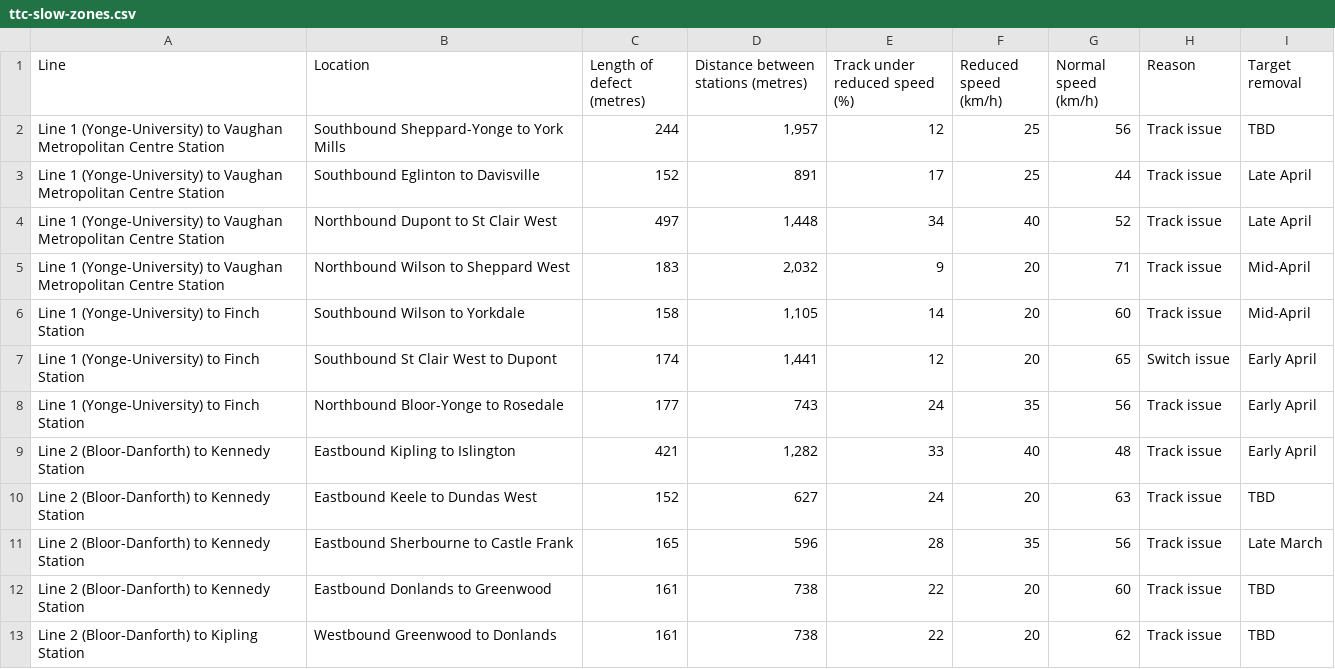
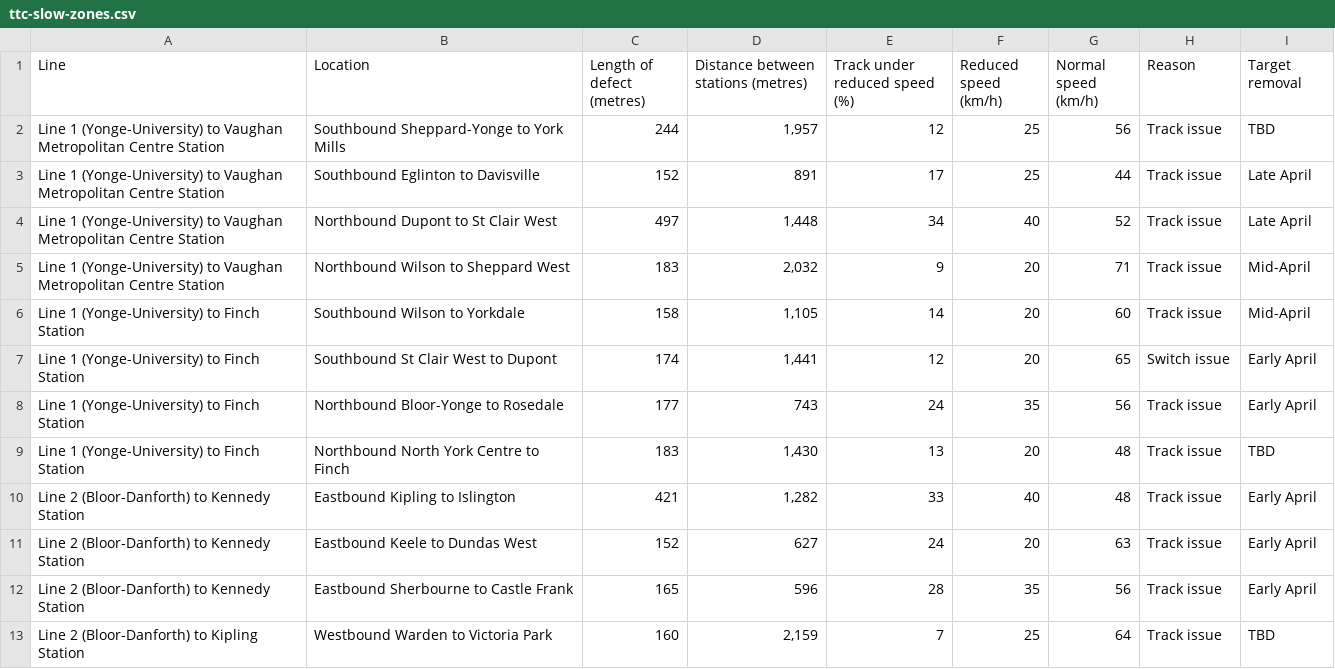
Before and after one commit to thomassth/to-bus-stations, a CSV file: data/ttc/slow-zone/ttc-slow-zones.csv, drawn as a sheet.

```diff
--- a/data/ttc/slow-zone/ttc-slow-zones.csv
+++ b/data/ttc/slow-zone/ttc-slow-zones.csv
@@ -8,6 +8,6 @@ Line 1 (Yonge-University) to Finch Station,Southbound St Clair West to Dupont,17
 Line 1 (Yonge-University) to Finch Station,Northbound Bloor-Yonge to Rosedale,177,743,24,35,56,Track issue,Early April
+Line 1 (Yonge-University) to Finch Station,Northbound North York Centre to Finch,183,"1,430",13,20,48,Track issue,TBD
 Line 2 (Bloor-Danforth) to Kennedy Station,Eastbound Kipling to Islington,421,"1,282",33,40,48,Track issue,Early April
-Line 2 (Bloor-Danforth) to Kennedy Station,Eastbound Keele to Dundas West,152,627,24,20,63,Track issue,TBD
-Line 2 (Bloor-Danforth) to Kennedy Station,Eastbound Sherbourne to Castle Frank,165,596,28,35,56,Track issue,Late March
-Line 2 (Bloor-Danforth) to Kennedy Station,Eastbound Donlands to Greenwood,161,738,22,20,60,Track issue,TBD
-Line 2 (Bloor-Danforth) to Kipling Station,Westbound Greenwood to Donlands,161,738,22,20,62,Track issue,TBD
+Line 2 (Bloor-Danforth) to Kennedy Station,Eastbound Keele to Dundas West,152,627,24,20,63,Track issue,Early April
+Line 2 (Bloor-Danforth) to Kennedy Station,Eastbound Sherbourne to Castle Frank,165,596,28,35,56,Track issue,Early April
+Line 2 (Bloor-Danforth) to Kipling Station,Westbound Warden to Victoria Park,160,"2,159",7,25,64,Track issue,TBD
```
Also changed, not shown: 1 other file.
